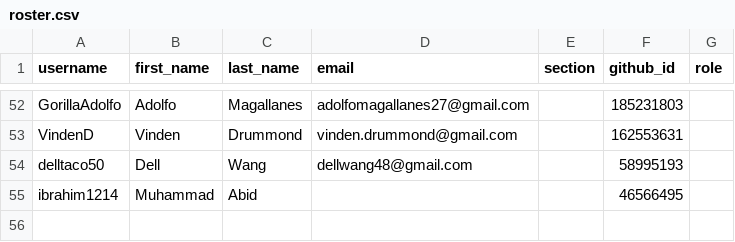
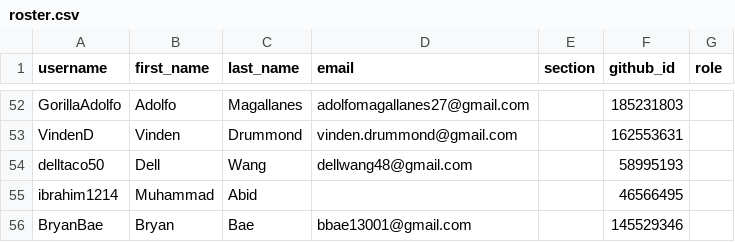
Before and after one commit to UCR-CS152/classroom50, a CSV file: cs152/roster.csv, drawn as a sheet; only a part is shown, gaps mark what is left out; the diff names each change by its address in the sheet, - before the commit and + after, or states it on an @@ line.

Commit message:
[Classroom 50] Add student: cs152/BryanBae

```diff
--- a/cs152/roster.csv
+++ b/cs152/roster.csv
+row 56: BryanBae | Bryan | Bae | bbae13001@gmail.com |  | 145529346
```
